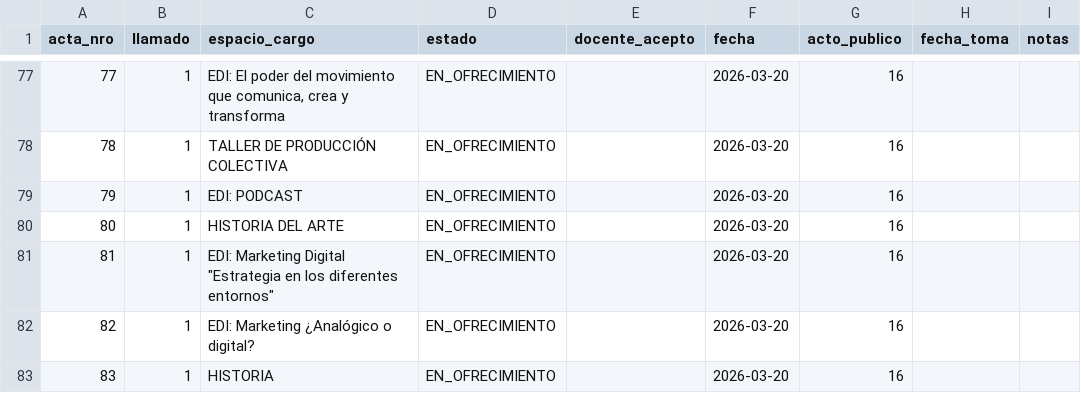
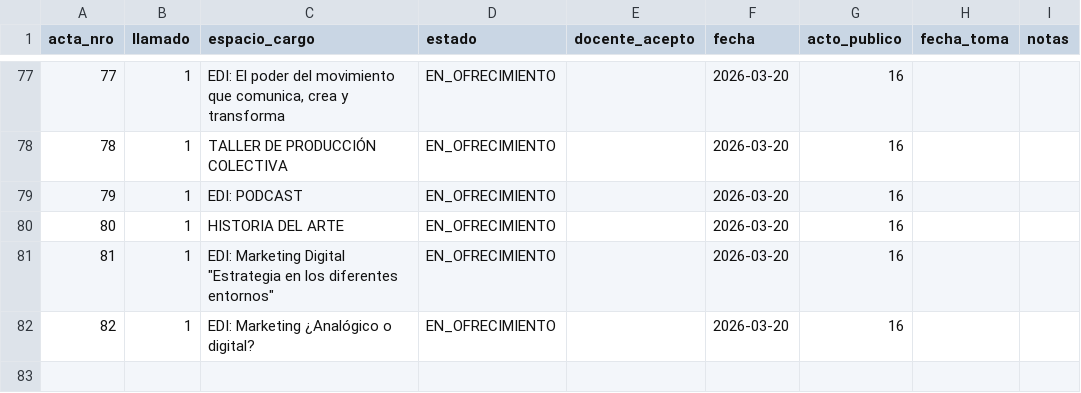
Before and after one commit to idgaitan/azurduy-visor, a CSV file: ofrecimientos.csv, drawn as a sheet; only a part is shown, gaps mark what is left out; the diff names each change by its address in the sheet, - before the commit and + after, or states it on an @@ line.

Commit message:
auto: ofrecimientos 2026

```diff
--- a/ofrecimientos.csv
+++ b/ofrecimientos.csv
-row 83: 83 | 1 | HISTORIA | EN_OFRECIMIENTO |  | 2026-03-20 | 16
```
